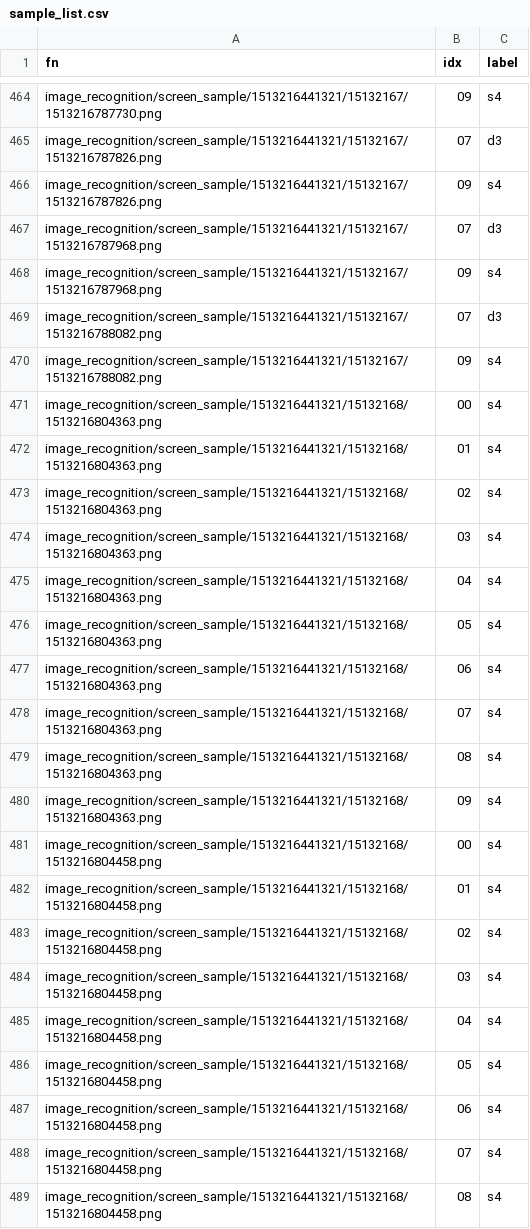
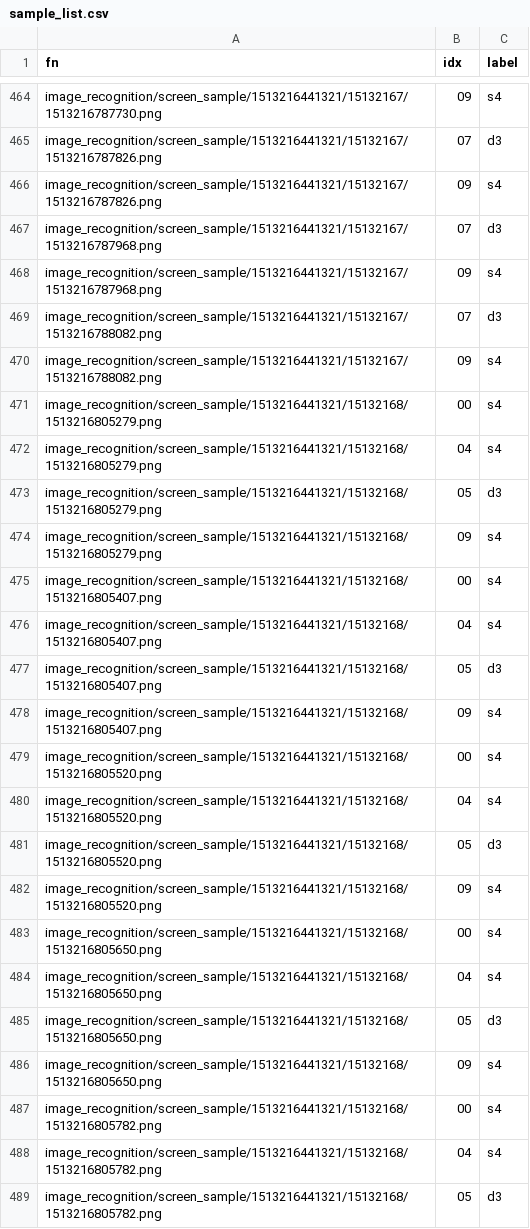
Before and after one commit to luzi82/clover.prototype.kirarafantasia, a CSV file: image_recognition/label/gacha_result/sample_list.csv, drawn as a sheet; only a part is shown, gaps mark what is left out; the shorter side is filled out with more unchanged rows; the diff covers the shown part only.

Commit message:
remove bad sample

```diff
--- a/image_recognition/label/gacha_result/sample_list.csv
+++ b/image_recognition/label/gacha_result/sample_list.csv
@@ -470,20 +470 @@ image_recognition/screen_sample/1513216441321/15132167/1513216788082.png,07,d3
 image_recognition/screen_sample/1513216441321/15132167/1513216788082.png,09,s4
-image_recognition/screen_sample/1513216441321/15132168/1513216804363.png,00,s4
-image_recognition/screen_sample/1513216441321/15132168/1513216804363.png,01,s4
-image_recognition/screen_sample/1513216441321/15132168/1513216804363.png,02,s4
-image_recognition/screen_sample/1513216441321/15132168/1513216804363.png,03,s4
-image_recognition/screen_sample/1513216441321/15132168/1513216804363.png,04,s4
-image_recognition/screen_sample/1513216441321/15132168/1513216804363.png,05,s4
-image_recognition/screen_sample/1513216441321/15132168/1513216804363.png,06,s4
-image_recognition/screen_sample/1513216441321/15132168/1513216804363.png,07,s4
-image_recognition/screen_sample/1513216441321/15132168/1513216804363.png,08,s4
-image_recognition/screen_sample/1513216441321/15132168/1513216804363.png,09,s4
-image_recognition/screen_sample/1513216441321/15132168/1513216804458.png,00,s4
-image_recognition/screen_sample/1513216441321/15132168/1513216804458.png,01,s4
-image_recognition/screen_sample/1513216441321/15132168/1513216804458.png,02,s4
-image_recognition/screen_sample/1513216441321/15132168/1513216804458.png,03,s4
-image_recognition/screen_sample/1513216441321/15132168/1513216804458.png,04,s4
-image_recognition/screen_sample/1513216441321/15132168/1513216804458.png,05,s4
-image_recognition/screen_sample/1513216441321/15132168/1513216804458.png,06,s4
-image_recognition/screen_sample/1513216441321/15132168/1513216804458.png,07,s4
-image_recognition/screen_sample/1513216441321/15132168/1513216804458.png,08,s4
```
Also changed, not shown: 41 removed rows elsewhere in this file.
